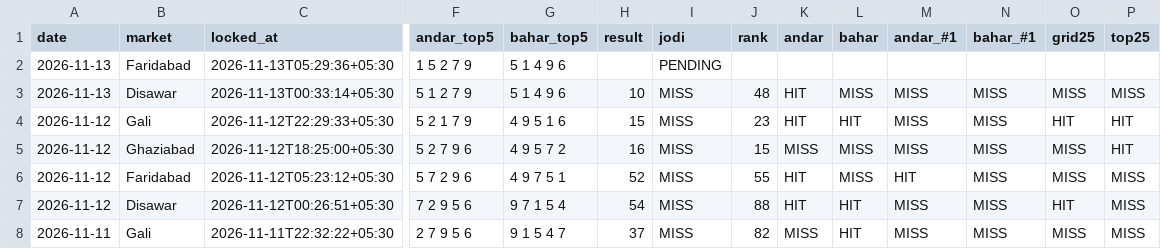
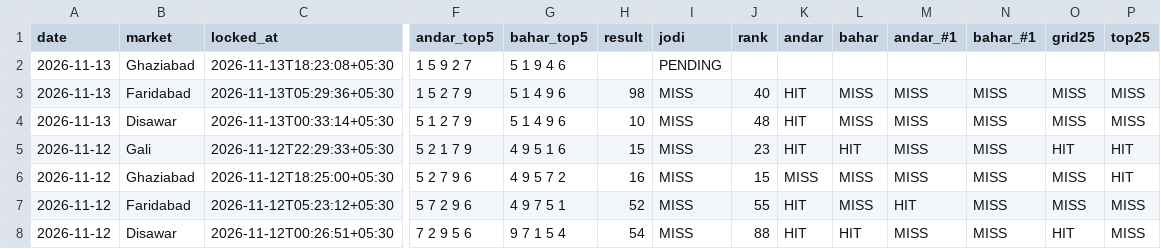
Before and after one commit to vaibhavkumar-WPDEV/predict-satta, a CSV file: data/prediction_history.csv, drawn as a sheet; only a part is shown, gaps mark what is left out; the shorter side is filled out with more unchanged rows; addresses are those after the commit; rows hold the shown columns only; the diff names each change by its address in the sheet, - before the commit and + after, or states it on an @@ line.

Commit message:
auto: results + locked predictions 2026-11-13 18:26 IST

```diff
--- a/data/prediction_history.csv
+++ b/data/prediction_history.csv
+row 2: 2026-11-13 | Ghaziabad | 2026-11-13T18:23:08+05:30 | 1 5 9 2 7 | 5 1 9 4 6 |  | PENDING
-H3 (result): (empty)
+H3 (result): 98
-I3 (jodi): PENDING
+I3 (jodi): MISS
-J3 (rank): (empty)
+J3 (rank): 40
-K3 (andar): (empty)
+K3 (andar): HIT
-L3 (bahar): (empty)
+L3 (bahar): MISS
-M3 (andar_#1): (empty)
+M3 (andar_#1): MISS
-N3 (bahar_#1): (empty)
+N3 (bahar_#1): MISS
-O3 (grid25): (empty)
+O3 (grid25): MISS
-P3 (top25): (empty)
+P3 (top25): MISS
```
Also changed, not shown: data/engine5/prediction_history.csv, data/pattern/prediction_history.csv, 11 other files.
